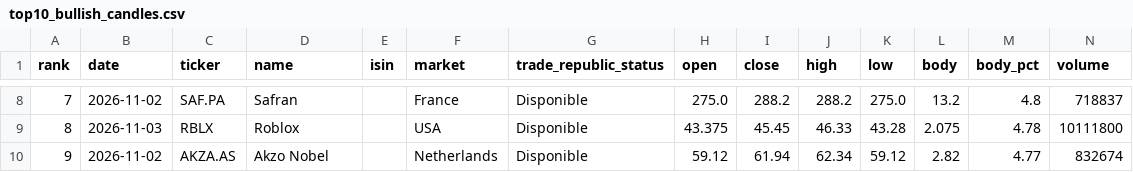
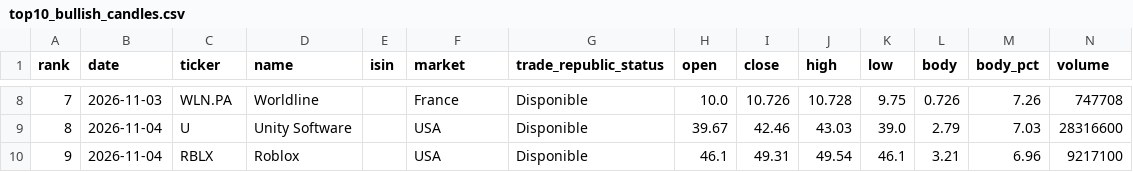
Before and after one commit to instialejandro-stack/stock-candle-scanner-actions, a CSV file: output/top10_bullish_candles.csv, drawn as a sheet; only a part is shown, gaps mark what is left out; the diff covers the shown part only.

```diff
--- a/output/top10_bullish_candles.csv
+++ b/output/top10_bullish_candles.csv
@@ -8,3 +8,3 @@ rank,date,ticker,name,isin,market,trade_republic_status,open,close,high,low,body
-7,2026-11-02,SAF.PA,Safran,,France,Disponible,275.0,288.2,288.2,275.0,13.2,4.8,718837
-8,2026-11-03,RBLX,Roblox,,USA,Disponible,43.375,45.45,46.33,43.28,2.075,4.78,10111800
-9,2026-11-02,AKZA.AS,Akzo Nobel,,Netherlands,Disponible,59.12,61.94,62.34,59.12,2.82,4.77,832674
+7,2026-11-03,WLN.PA,Worldline,,France,Disponible,10.0,10.726,10.728,9.75,0.726,7.26,747708
+8,2026-11-04,U,Unity Software,,USA,Disponible,39.67,42.46,43.03,39.0,2.79,7.03,28316600
+9,2026-11-04,RBLX,Roblox,,USA,Disponible,46.1,49.31,49.54,46.1,3.21,6.96,9217100
```
Also changed, not shown: 74 edited cells elsewhere in this file, output/history_intraday_candidates.csv, output/history_top10_bullish_candles.csv, 2 other files.
